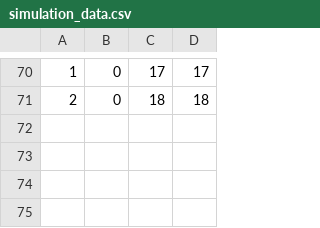
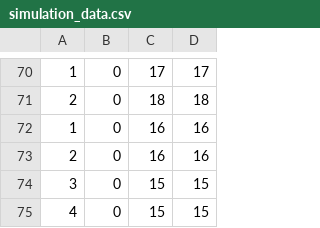
Before and after one commit to NextGen-ML/traffic-sim, a CSV file: simulation_data.csv, drawn as a sheet; only a part is shown, gaps mark what is left out; the diff names each change by its address in the sheet, - before the commit and + after, or states it on an @@ line.

```diff
--- a/simulation_data.csv
+++ b/simulation_data.csv
+row 72: 1 | 0 | 16 | 16
+row 73: 2 | 0 | 16 | 16
+row 74: 3 | 0 | 15 | 15
+row 75: 4 | 0 | 15 | 15
```
Also changed, not shown: parameter_data.csv.
